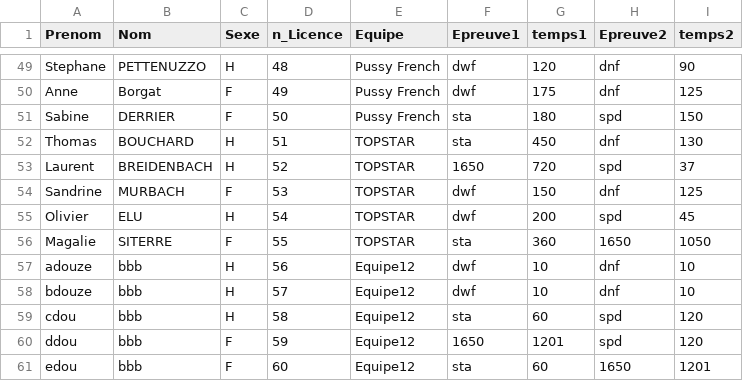
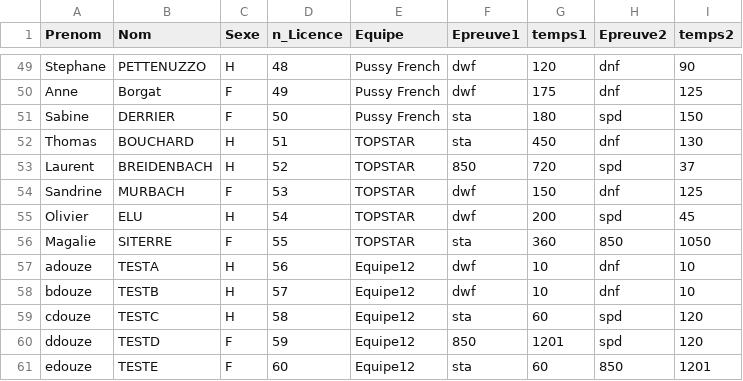
Before and after one commit to neokama/OpenApneeLyon, a CSV file: var/import/competiteurs.csv, drawn as a sheet; only a part is shown, gaps mark what is left out; the diff covers the shown part only.

```diff
--- a/var/import/competiteurs.csv
+++ b/var/import/competiteurs.csv
@@ -52,10 +52,10 @@ Sabine,DERRIER,F,50,Pussy French,sta,180,spd,150
 Thomas,BOUCHARD,H,51,TOPSTAR,sta,450,dnf,130
-Laurent,BREIDENBACH,H,52,TOPSTAR,1650,720,spd,37
+Laurent,BREIDENBACH,H,52,TOPSTAR,850,720,spd,37
 Sandrine,MURBACH,F,53,TOPSTAR,dwf,150,dnf,125
 Olivier,ELU,H,54,TOPSTAR,dwf,200,spd,45
-Magalie,SITERRE,F,55,TOPSTAR,sta,360,1650,1050
-adouze,bbb,H,56,Equipe12,dwf,10,dnf,10
-bdouze,bbb,H,57,Equipe12,dwf,10,dnf,10
-cdou,bbb,H,58,Equipe12,sta,60,spd,120
-ddou,bbb,F,59,Equipe12,1650,1201,spd,120
-edou,bbb,F,60,Equipe12,sta,60,1650,1201
+Magalie,SITERRE,F,55,TOPSTAR,sta,360,850,1050
+adouze,TESTA,H,56,Equipe12,dwf,10,dnf,10
+bdouze,TESTB,H,57,Equipe12,dwf,10,dnf,10
+cdouze,TESTC,H,58,Equipe12,sta,60,spd,120
+ddouze,TESTD,F,59,Equipe12,850,1201,spd,120
+edouze,TESTE,F,60,Equipe12,sta,60,850,1201
```
Also changed, not shown: 20 edited cells elsewhere in this file, config/ConfigurationEpreuve.csv, var/import/classement.csv, 1 other file.
